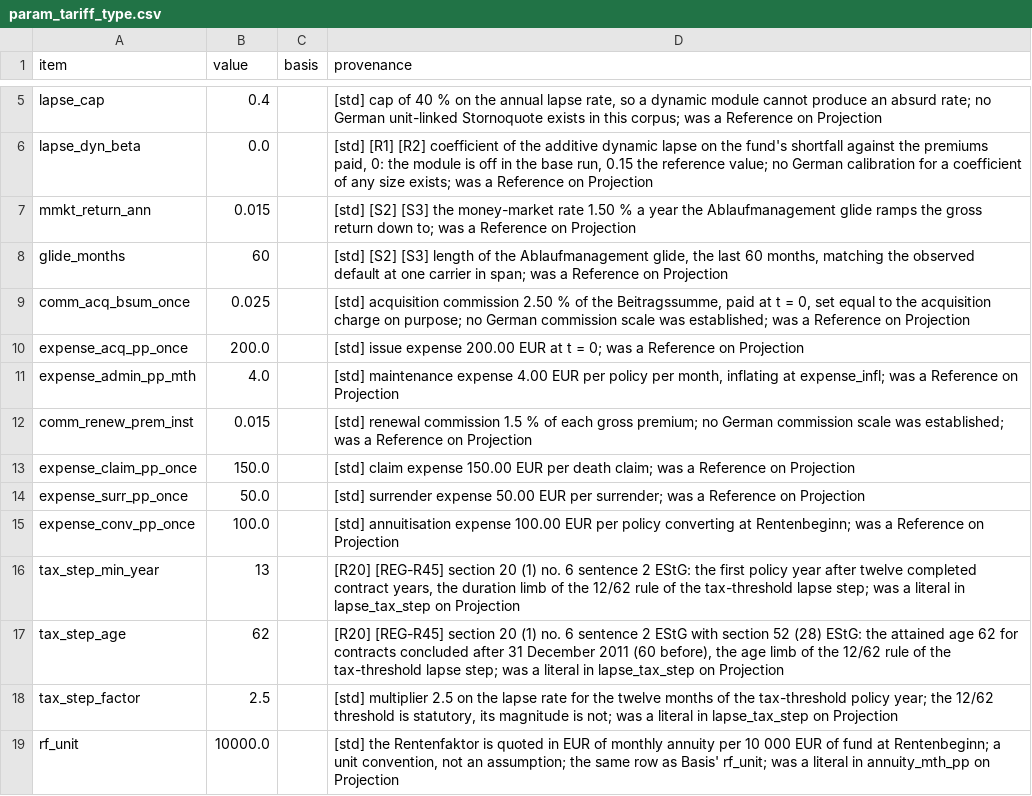
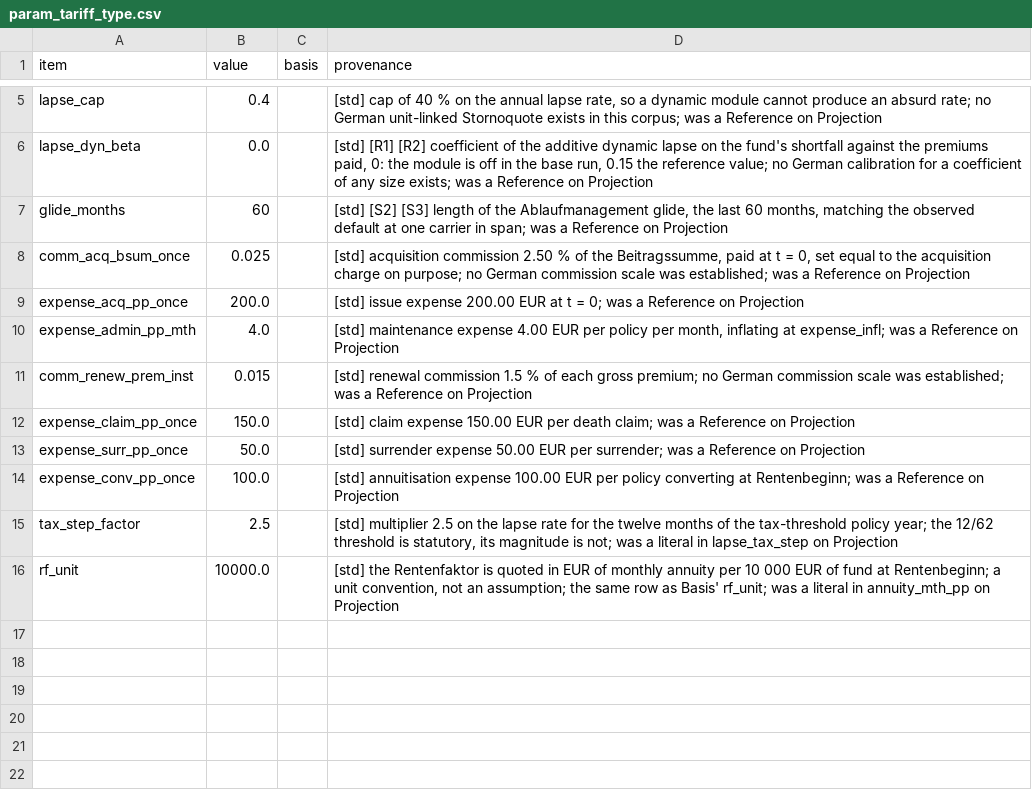
Before and after one commit to Degelmann-Solutions/delib-testbed, a CSV file: products/fondsgebundene_rentenversicherung/param_tariff_type.csv, drawn as a sheet; only a part is shown, gaps mark what is left out.

```diff
--- a/products/fondsgebundene_rentenversicherung/param_tariff_type.csv
+++ b/products/fondsgebundene_rentenversicherung/param_tariff_type.csv
@@ -6,3 +6,2 @@ lapse_cap,0.4,,"[std] cap of 40 % on the annual lapse rate, so a dynamic module
 lapse_dyn_beta,0.0,,"[std] [R1] [R2] coefficient of the additive dynamic lapse on the fund's shortfall against the premiums paid, 0: the module is off in the base run, 0.15 the reference value; no German calibration for a coefficient of any size exists; was a Reference on Projection"
-mmkt_return_ann,0.015,,"[std] [S2] [S3] the money-market rate 1.50 % a year the Ablaufmanagement glide ramps the gross return down to; was a Reference on Projection"
 glide_months,60,,"[std] [S2] [S3] length of the Ablaufmanagement glide, the last 60 months, matching the observed default at one carrier in span; was a Reference on Projection"
@@ -15,4 +14,2 @@ expense_surr_pp_once,50.0,,"[std] surrender expense 50.00 EUR per surrender; was
 expense_conv_pp_once,100.0,,"[std] annuitisation expense 100.00 EUR per policy converting at Rentenbeginn; was a Reference on Projection"
-tax_step_min_year,13,,"[R20] [REG-R45] section 20 (1) no. 6 sentence 2 EStG: the first policy year after twelve completed contract years, the duration limb of the 12/62 rule of the tax-threshold lapse step; was a literal in lapse_tax_step on Projection"
-tax_step_age,62,,"[R20] [REG-R45] section 20 (1) no. 6 sentence 2 EStG with section 52 (28) EStG: the attained age 62 for contracts concluded after 31 December 2011 (60 before), the age limb of the 12/62 rule of the tax-threshold lapse step; was a literal in lapse_tax_step on Projection"
 tax_step_factor,2.5,,"[std] multiplier 2.5 on the lapse rate for the twelve months of the tax-threshold policy year; the 12/62 threshold is statutory, its magnitude is not; was a literal in lapse_tax_step on Projection"
```
Also changed, not shown: core/Core/Data/param_core.csv, 5 other files.
